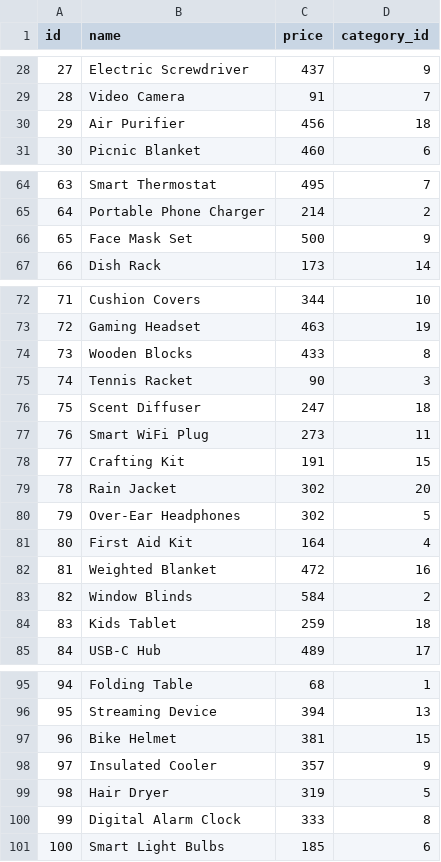
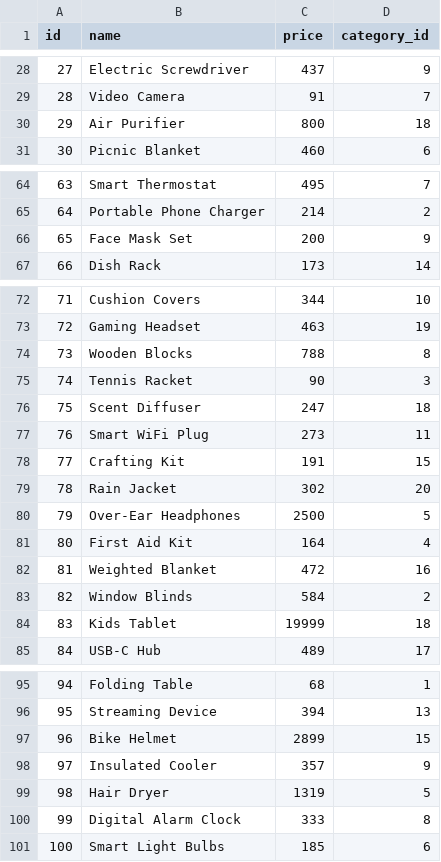
Before and after one commit to Mary1456/DE_Training_Program, a CSV file: Day1/Products.csv, drawn as a sheet; only a part is shown, gaps mark what is left out; the diff covers the shown part only.

```diff
--- a/Day1/Products.csv
+++ b/Day1/Products.csv
@@ -29,3 +29,3 @@ id,name,price,category_id
 28,Video Camera,91,7
-29,Air Purifier,456,18
+29,Air Purifier,800,18
 30,Picnic Blanket,460,6
@@ -65,3 +65,3 @@ id,name,price,category_id
 64,Portable Phone Charger,214,2
-65,Face Mask Set,500,9
+65,Face Mask Set,200,9
 66,Dish Rack,173,14
@@ -73,3 +73,3 @@ id,name,price,category_id
 72,Gaming Headset,463,19
-73,Wooden Blocks,433,8
+73,Wooden Blocks,788,8
 74,Tennis Racket,90,3
@@ -79,3 +79,3 @@ id,name,price,category_id
 78,Rain Jacket,302,20
-79,Over-Ear Headphones,302,5
+79,Over-Ear Headphones,2500,5
 80,First Aid Kit,164,4
@@ -83,3 +83,3 @@ id,name,price,category_id
 82,Window Blinds,584,2
-83,Kids Tablet,259,18
+83,Kids Tablet,19999,18
 84,USB-C Hub,489,17
@@ -96,5 +96,5 @@ id,name,price,category_id
 95,Streaming Device,394,13
-96,Bike Helmet,381,15
+96,Bike Helmet,2899,15
 97,Insulated Cooler,357,9
-98,Hair Dryer,319,5
+98,Hair Dryer,1319,5
 99,Digital Alarm Clock,333,8
```
Also changed, not shown: 12 edited cells elsewhere in this file, 3 other files.
